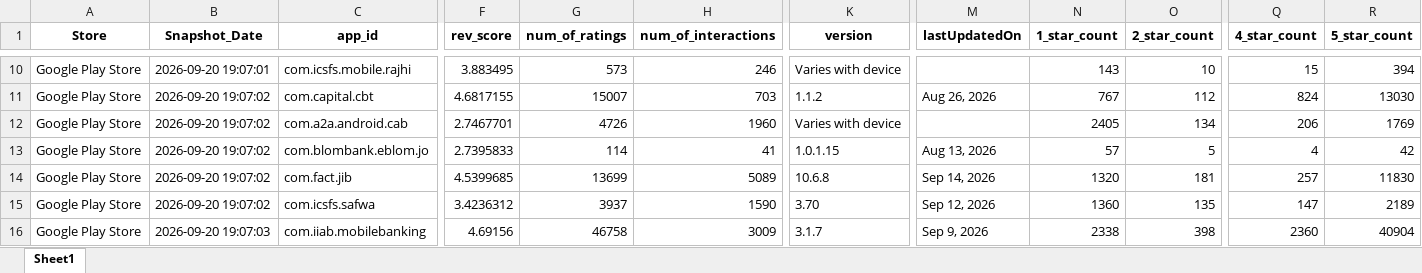
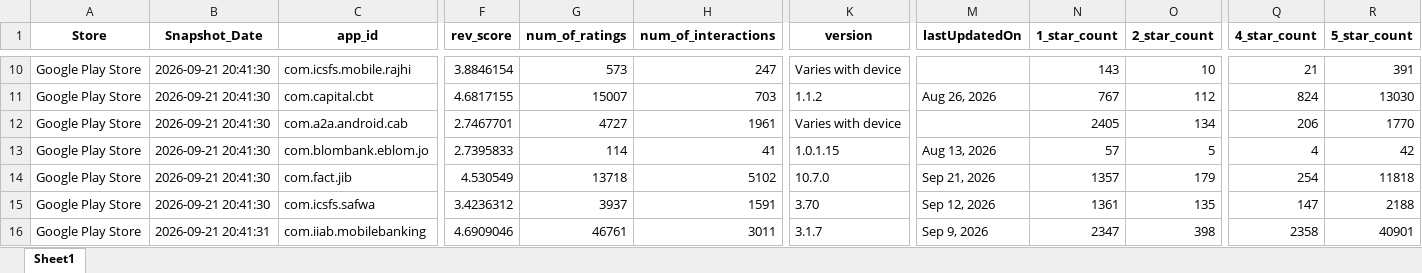
Before and after one commit to Joseph-Sal/jordan_banks_reviews_stats_data, an Excel workbook: data/Jordan_banks_Reviews_GooglePlay.xlsx, sheet Sheet1, drawn as a sheet; only a part is shown, gaps mark what is left out; values as stored, in another font and other column widths than the file's, no borders; the diff covers the shown part only; the diff names each change by its address in the sheet, - before the commit and + after, or states it on an @@ line.

```diff
--- a/data/Jordan_banks_Reviews_GooglePlay.xlsx (sheet Sheet1)
+++ b/data/Jordan_banks_Reviews_GooglePlay.xlsx (sheet Sheet1)
-B10 (Snapshot_Date): 2026-09-20 19:07:01
+B10 (Snapshot_Date): 2026-09-21 20:41:30
-F10 (rev_score): 3.883495
+F10 (rev_score): 3.8846154
-H10 (num_of_interactions): 246
+H10 (num_of_interactions): 247
-Q10 (4_star_count): 15
+Q10 (4_star_count): 21
-R10 (5_star_count): 394
+R10 (5_star_count): 391
-B11:B15 (Snapshot_Date): 2026-09-20 19:07:02
+B11:B15 (Snapshot_Date): 2026-09-21 20:41:30
-G12 (num_of_ratings): 4726
+G12 (num_of_ratings): 4727
-H12 (num_of_interactions): 1960
+H12 (num_of_interactions): 1961
-R12 (5_star_count): 1769
+R12 (5_star_count): 1770
-F14 (rev_score): 4.5399685
+F14 (rev_score): 4.530549
-G14 (num_of_ratings): 13699
+G14 (num_of_ratings): 13718
-H14 (num_of_interactions): 5089
+H14 (num_of_interactions): 5102
-K14 (version): 10.6.8
+K14 (version): 10.7.0
-M14 (lastUpdatedOn): Sep 14, 2026
+M14 (lastUpdatedOn): Sep 21, 2026
-N14 (1_star_count): 1320
+N14 (1_star_count): 1357
-O14 (2_star_count): 181
+O14 (2_star_count): 179
-Q14 (4_star_count): 257
+Q14 (4_star_count): 254
-R14 (5_star_count): 11830
+R14 (5_star_count): 11818
-H15 (num_of_interactions): 1590
+H15 (num_of_interactions): 1591
-N15 (1_star_count): 1360
+N15 (1_star_count): 1361
-R15 (5_star_count): 2189
+R15 (5_star_count): 2188
-B16 (Snapshot_Date): 2026-09-20 19:07:03
+B16 (Snapshot_Date): 2026-09-21 20:41:31
-F16 (rev_score): 4.69156
+F16 (rev_score): 4.6909046
-G16 (num_of_ratings): 46758
+G16 (num_of_ratings): 46761
-H16 (num_of_interactions): 3009
+H16 (num_of_interactions): 3011
-N16 (1_star_count): 2338
+N16 (1_star_count): 2347
-Q16 (4_star_count): 2360
+Q16 (4_star_count): 2358
-R16 (5_star_count): 40904
+R16 (5_star_count): 40901
```
Also changed, not shown: 37 edited cells elsewhere in this sheet, data/Jordan_banks_Reviews_AppleStore.xlsx.
